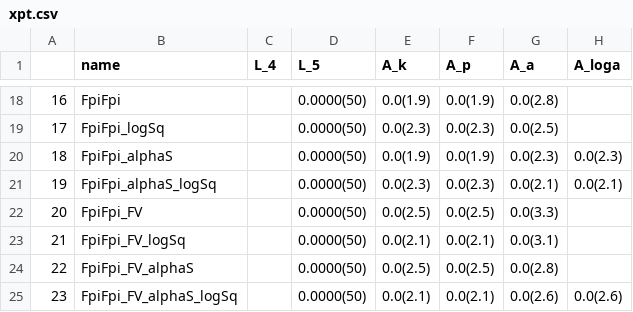
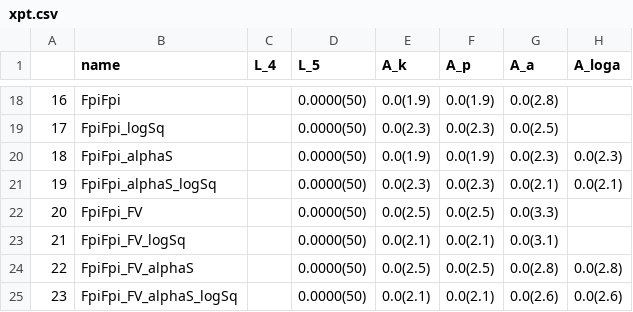
Before and after one commit to callat-qcd/project_fkfpi, a CSV file: priors/xpt.csv, drawn as a sheet; only a part is shown, gaps mark what is left out.

```diff
--- a/priors/xpt.csv
+++ b/priors/xpt.csv
@@ -23,3 +23,3 @@
 21,FpiFpi_FV_logSq,,0.0000(50),0.0(2.1),0.0(2.1),0.0(3.1),
-22,FpiFpi_FV_alphaS,,0.0000(50),0.0(2.5),0.0(2.5),0.0(2.8),
+22,FpiFpi_FV_alphaS,,0.0000(50),0.0(2.5),0.0(2.5),0.0(2.8),0.0(2.8)
 23,FpiFpi_FV_alphaS_logSq,,0.0000(50),0.0(2.1),0.0(2.1),0.0(2.6),0.0(2.6)
```
Also changed, not shown: 10 other files.
